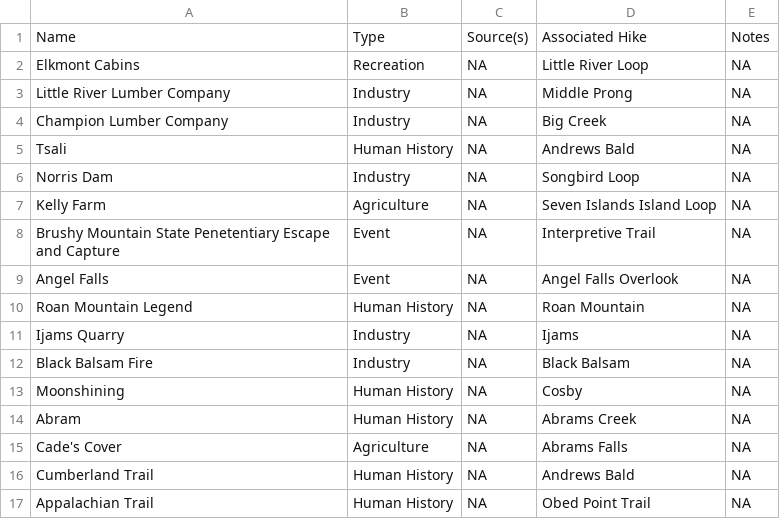
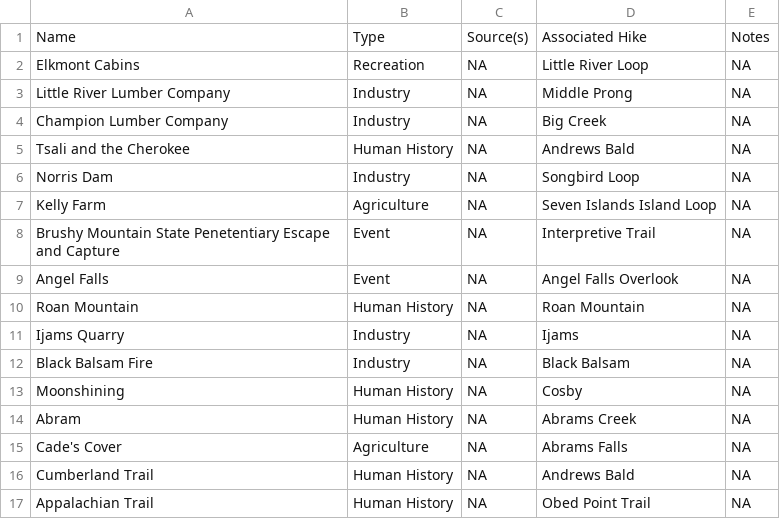
Before and after one commit to jrosen48/adventures-with-little-ones-in-east-tennessee, a CSV file: history-info.csv, drawn as a sheet.

```diff
--- a/history-info.csv
+++ b/history-info.csv
@@ -4,3 +4,3 @@ Little River Lumber Company,Industry,NA,Middle Prong,NA
 Champion Lumber Company,Industry,NA,Big Creek,NA
-Tsali,Human History,NA,Andrews Bald,NA
+Tsali and the Cherokee,Human History,NA,Andrews Bald,NA
 Norris Dam,Industry,NA,Songbird Loop,NA
@@ -9,3 +9,3 @@ Brushy Mountain State Penetentiary Escape and Capture,Event,NA,Interpretive Trai
 Angel Falls,Event,NA,Angel Falls Overlook,NA
-Roan Mountain Legend,Human History,NA,Roan Mountain,NA
+Roan Mountain,Human History,NA,Roan Mountain,NA
 Ijams Quarry,Industry,NA,Ijams,NA
```
Also changed, not shown: trail-info.csv, 56 other files.
